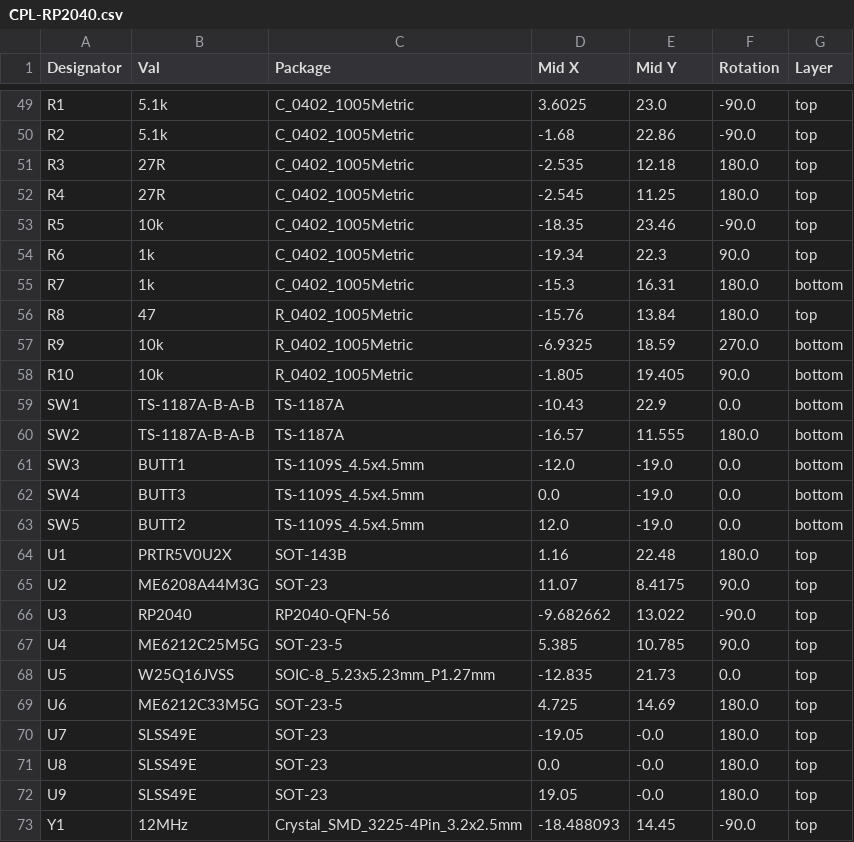
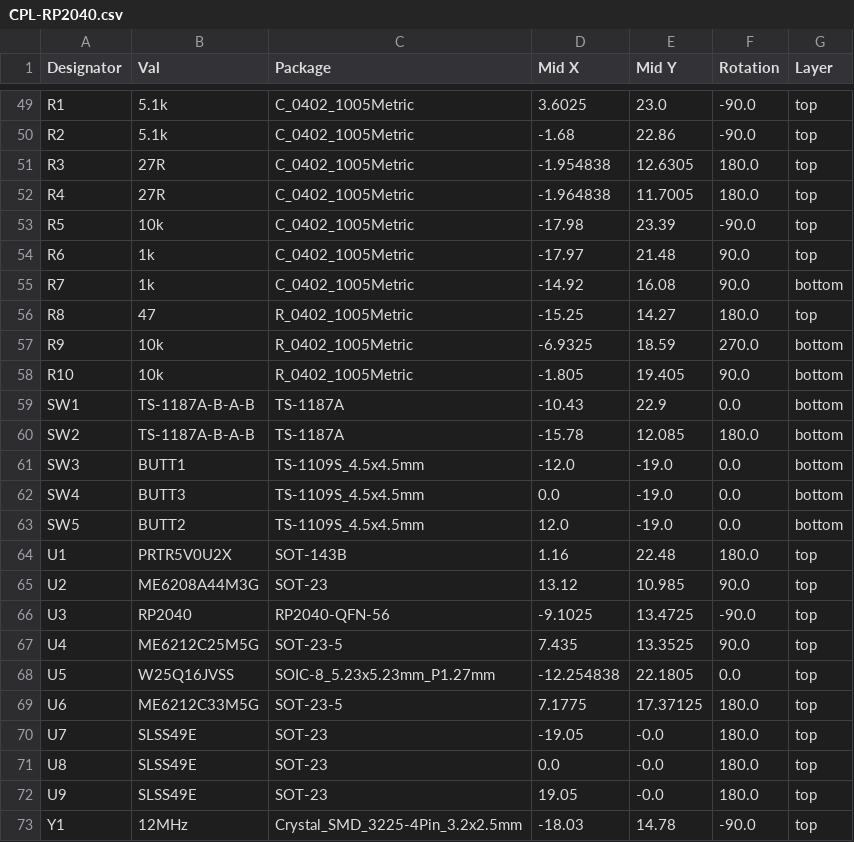
Before and after one commit to gamaPhy/Freedom, a CSV file: Electrical/keypad/3k/rp2040/jlcpcb/production_files/CPL-RP2040.csv, drawn as a sheet; only a part is shown, gaps mark what is left out; the diff covers the shown part only.

```diff
--- a/Electrical/keypad/3k/rp2040/jlcpcb/production_files/CPL-RP2040.csv
+++ b/Electrical/keypad/3k/rp2040/jlcpcb/production_files/CPL-RP2040.csv
@@ -50,8 +50,8 @@ R1,5.1k,C_0402_1005Metric,3.6025,23.0,-90.0,top
 R2,5.1k,C_0402_1005Metric,-1.68,22.86,-90.0,top
-R3,27R,C_0402_1005Metric,-2.535,12.18,180.0,top
-R4,27R,C_0402_1005Metric,-2.545,11.25,180.0,top
-R5,10k,C_0402_1005Metric,-18.35,23.46,-90.0,top
-R6,1k,C_0402_1005Metric,-19.34,22.3,90.0,top
-R7,1k,C_0402_1005Metric,-15.3,16.31,180.0,bottom
-R8,47,R_0402_1005Metric,-15.76,13.84,180.0,top
+R3,27R,C_0402_1005Metric,-1.954838,12.6305,180.0,top
+R4,27R,C_0402_1005Metric,-1.964838,11.7005,180.0,top
+R5,10k,C_0402_1005Metric,-17.98,23.39,-90.0,top
+R6,1k,C_0402_1005Metric,-17.97,21.48,90.0,top
+R7,1k,C_0402_1005Metric,-14.92,16.08,90.0,bottom
+R8,47,R_0402_1005Metric,-15.25,14.27,180.0,top
 R9,10k,R_0402_1005Metric,-6.9325,18.59,270.0,bottom
@@ -59,3 +59,3 @@ R10,10k,R_0402_1005Metric,-1.805,19.405,90.0,bottom
 SW1,TS-1187A-B-A-B,TS-1187A,-10.43,22.9,0.0,bottom
-SW2,TS-1187A-B-A-B,TS-1187A,-16.57,11.555,180.0,bottom
+SW2,TS-1187A-B-A-B,TS-1187A,-15.78,12.085,180.0,bottom
 SW3,BUTT1,TS-1109S_4.5x4.5mm,-12.0,-19.0,0.0,bottom
@@ -64,7 +64,7 @@ SW5,BUTT2,TS-1109S_4.5x4.5mm,12.0,-19.0,0.0,bottom
 U1,PRTR5V0U2X,SOT-143B,1.16,22.48,180.0,top
-U2,ME6208A44M3G,SOT-23,11.07,8.4175,90.0,top
-U3,RP2040,RP2040-QFN-56,-9.682662,13.022,-90.0,top
-U4,ME6212C25M5G,SOT-23-5,5.385,10.785,90.0,top
-U5,W25Q16JVSS,SOIC-8_5.23x5.23mm_P1.27mm,-12.835,21.73,0.0,top
-U6,ME6212C33M5G,SOT-23-5,4.725,14.69,180.0,top
+U2,ME6208A44M3G,SOT-23,13.12,10.985,90.0,top
+U3,RP2040,RP2040-QFN-56,-9.1025,13.4725,-90.0,top
+U4,ME6212C25M5G,SOT-23-5,7.435,13.3525,90.0,top
+U5,W25Q16JVSS,SOIC-8_5.23x5.23mm_P1.27mm,-12.254838,22.1805,0.0,top
+U6,ME6212C33M5G,SOT-23-5,7.1775,17.37125,180.0,top
 U7,SLSS49E,SOT-23,-19.05,-0.0,180.0,top
@@ -72,2 +72,2 @@ U8,SLSS49E,SOT-23,0.0,-0.0,180.0,top
 U9,SLSS49E,SOT-23,19.05,-0.0,180.0,top
-Y1,12MHz,Crystal_SMD_3225-4Pin_3.2x2.5mm,-18.488093,14.45,-90.0,top
+Y1,12MHz,Crystal_SMD_3225-4Pin_3.2x2.5mm,-18.03,14.78,-90.0,top
```
Also changed, not shown: 42 edited cells elsewhere in this file, 18 other files.
